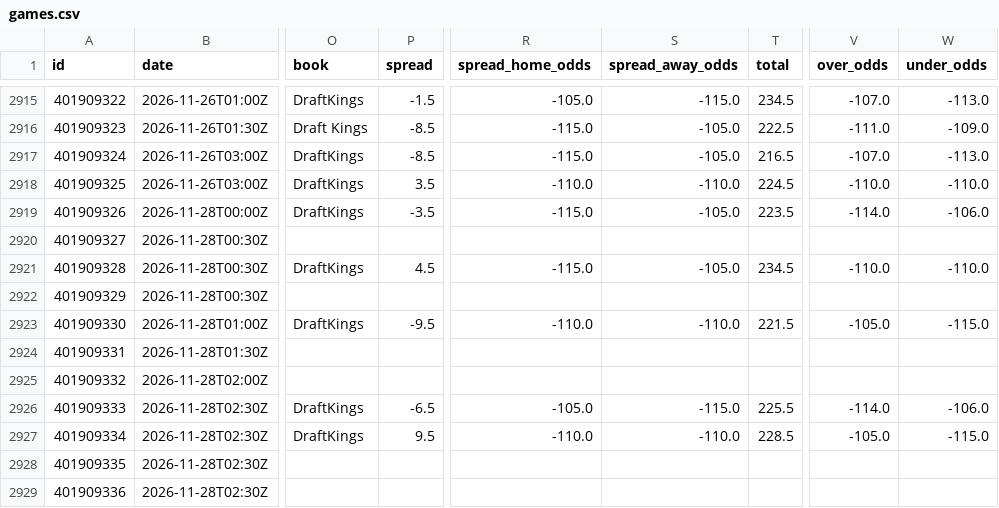
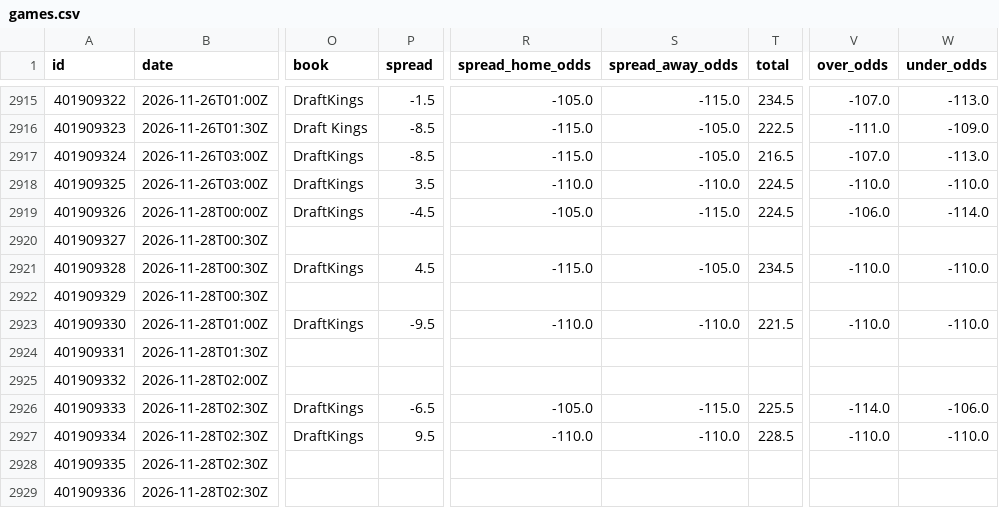
Before and after one commit to bradyaubuchon/cbb-model, a CSV file: data/nba/games.csv, drawn as a sheet; only a part is shown, gaps mark what is left out; the diff names each change by its address in the sheet, - before the commit and + after, or states it on an @@ line.

```diff
--- a/data/nba/games.csv
+++ b/data/nba/games.csv
-P2919 (spread): -3.5
+P2919 (spread): -4.5
-R2919 (spread_home_odds): -115.0
+R2919 (spread_home_odds): -105.0
-S2919 (spread_away_odds): -105.0
+S2919 (spread_away_odds): -115.0
-T2919 (total): 223.5
+T2919 (total): 224.5
-V2919 (over_odds): -114.0
+V2919 (over_odds): -106.0
-W2919 (under_odds): -106.0
+W2919 (under_odds): -114.0
-V2923 (over_odds): -105.0
+V2923 (over_odds): -110.0
-W2923 (under_odds): -115.0
+W2923 (under_odds): -110.0
-V2927 (over_odds): -105.0
+V2927 (over_odds): -110.0
-W2927 (under_odds): -115.0
+W2927 (under_odds): -110.0
```
Also changed, not shown: data/nfl/games.csv, 9 other files.
